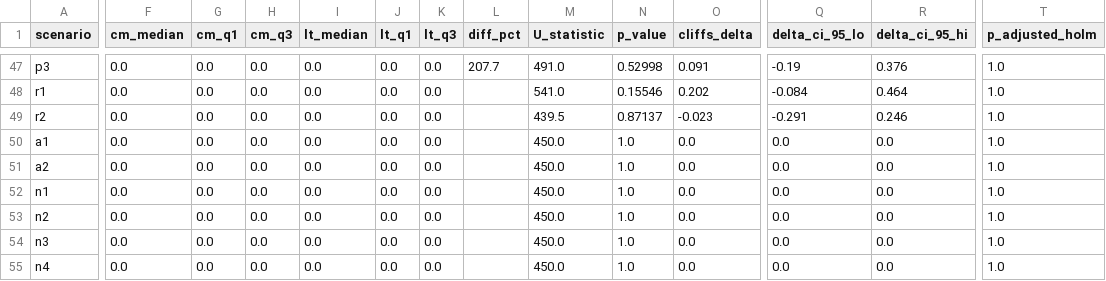
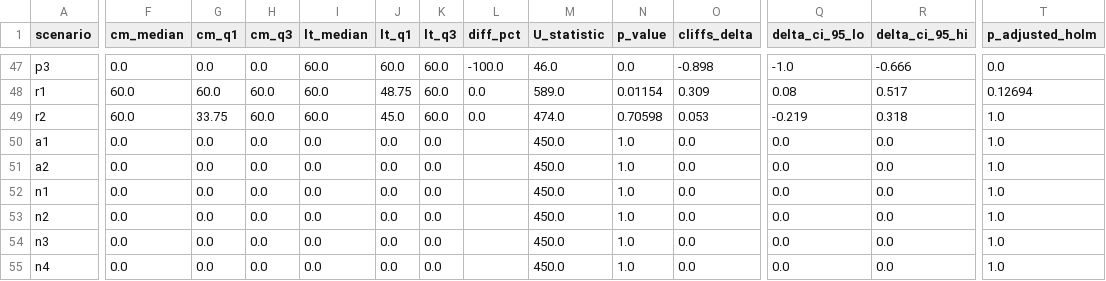
Before and after one commit to mateenali66/chaos-benchmark, a CSV file: analysis/results/statistical_tests.csv, drawn as a sheet; only a part is shown, gaps mark what is left out; the diff covers the shown part only; the diff names each change by its address in the sheet, - before the commit and + after, or states it on an @@ line.

```diff
--- a/analysis/results/statistical_tests.csv
+++ b/analysis/results/statistical_tests.csv
-I47:I49 (lt_median): 0.0
+I47:I49 (lt_median): 60.0
-J47 (lt_q1): 0.0
+J47 (lt_q1): 60.0
-K47:K49 (lt_q3): 0.0
+K47:K49 (lt_q3): 60.0
-L47 (diff_pct): 207.7
+L47 (diff_pct): -100.0
-M47 (U_statistic): 491.0
+M47 (U_statistic): 46.0
-N47 (p_value): 0.52998
+N47 (p_value): 0.0
-O47 (cliffs_delta): 0.091
+O47 (cliffs_delta): -0.898
-Q47 (delta_ci_95_lo): -0.19
+Q47 (delta_ci_95_lo): -1.0
-R47 (delta_ci_95_hi): 0.376
+R47 (delta_ci_95_hi): -0.666
-T47 (p_adjusted_holm): 1.0
+T47 (p_adjusted_holm): 0.0
-F48:F49 (cm_median): 0.0
+F48:F49 (cm_median): 60.0
-G48 (cm_q1): 0.0
+G48 (cm_q1): 60.0
-H48:H49 (cm_q3): 0.0
+H48:H49 (cm_q3): 60.0
-J48 (lt_q1): 0.0
+J48 (lt_q1): 48.75
-L48:L49 (diff_pct): (empty)
+L48:L49 (diff_pct): 0.0
-M48 (U_statistic): 541.0
+M48 (U_statistic): 589.0
-N48 (p_value): 0.15546
+N48 (p_value): 0.01154
-O48 (cliffs_delta): 0.202
+O48 (cliffs_delta): 0.309
-Q48 (delta_ci_95_lo): -0.084
+Q48 (delta_ci_95_lo): 0.08
-R48 (delta_ci_95_hi): 0.464
+R48 (delta_ci_95_hi): 0.517
-T48 (p_adjusted_holm): 1.0
+T48 (p_adjusted_holm): 0.12694
-G49 (cm_q1): 0.0
+G49 (cm_q1): 33.75
-J49 (lt_q1): 0.0
+J49 (lt_q1): 45.0
-M49 (U_statistic): 439.5
+M49 (U_statistic): 474.0
-N49 (p_value): 0.87137
+N49 (p_value): 0.70598
-O49 (cliffs_delta): -0.023
+O49 (cliffs_delta): 0.053
-Q49 (delta_ci_95_lo): -0.291
+Q49 (delta_ci_95_lo): -0.219
-R49 (delta_ci_95_hi): 0.246
+R49 (delta_ci_95_hi): 0.318
```
Also changed, not shown: 116 edited cells elsewhere in this file, analysis/results/category_comparison.csv, analysis/results/runs_long.csv, 10 other files.
